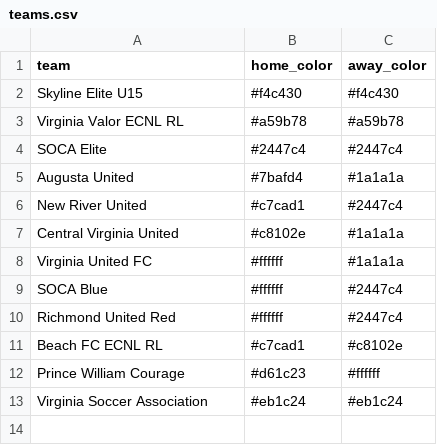
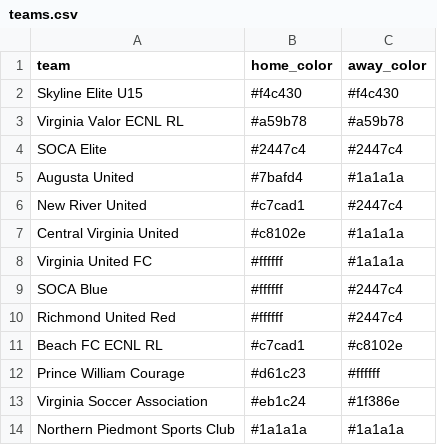
Before and after one commit to zpbandy-art/svu-u16-team-site, a CSV file: teams.csv, drawn as a sheet.

```diff
--- a/teams.csv
+++ b/teams.csv
@@ -12,2 +12,3 @@ Beach FC ECNL RL,#c7cad1,#c8102e
 Prince William Courage,#d61c23,#ffffff
-Virginia Soccer Association,#eb1c24,#eb1c24
+Virginia Soccer Association,#eb1c24,#1f386e
+Northern Piedmont Sports Club,#1a1a1a,#1a1a1a
```
Also changed, not shown: absences.csv, events.csv, 9 other files.
